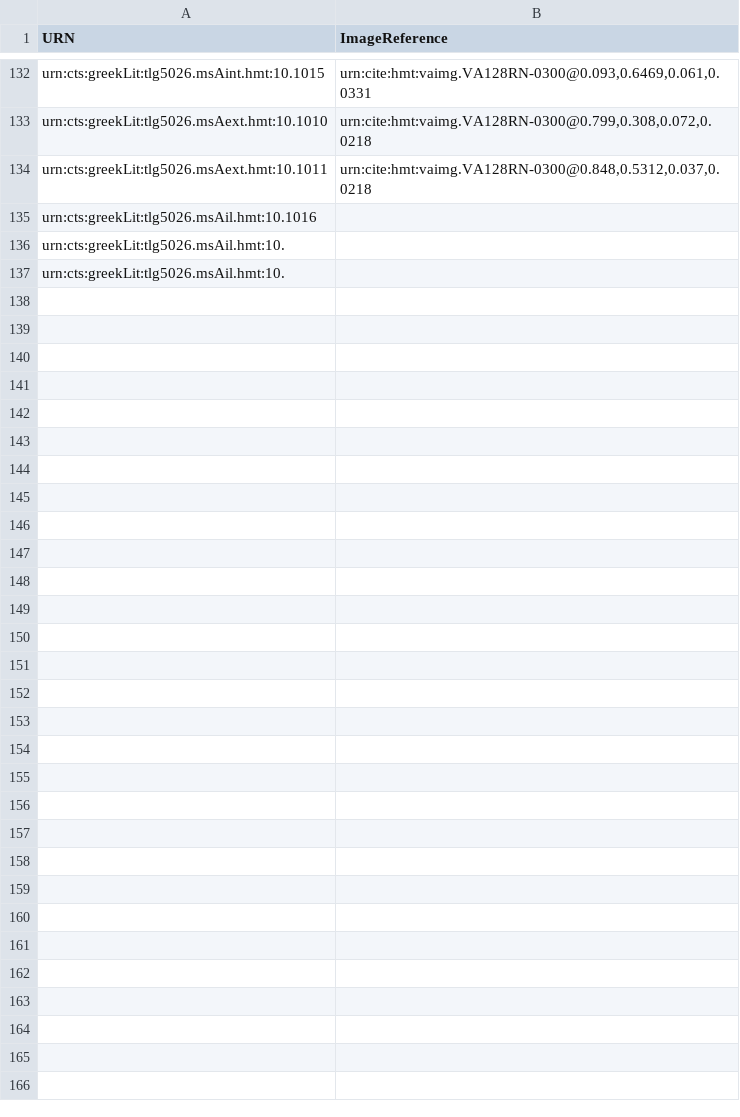
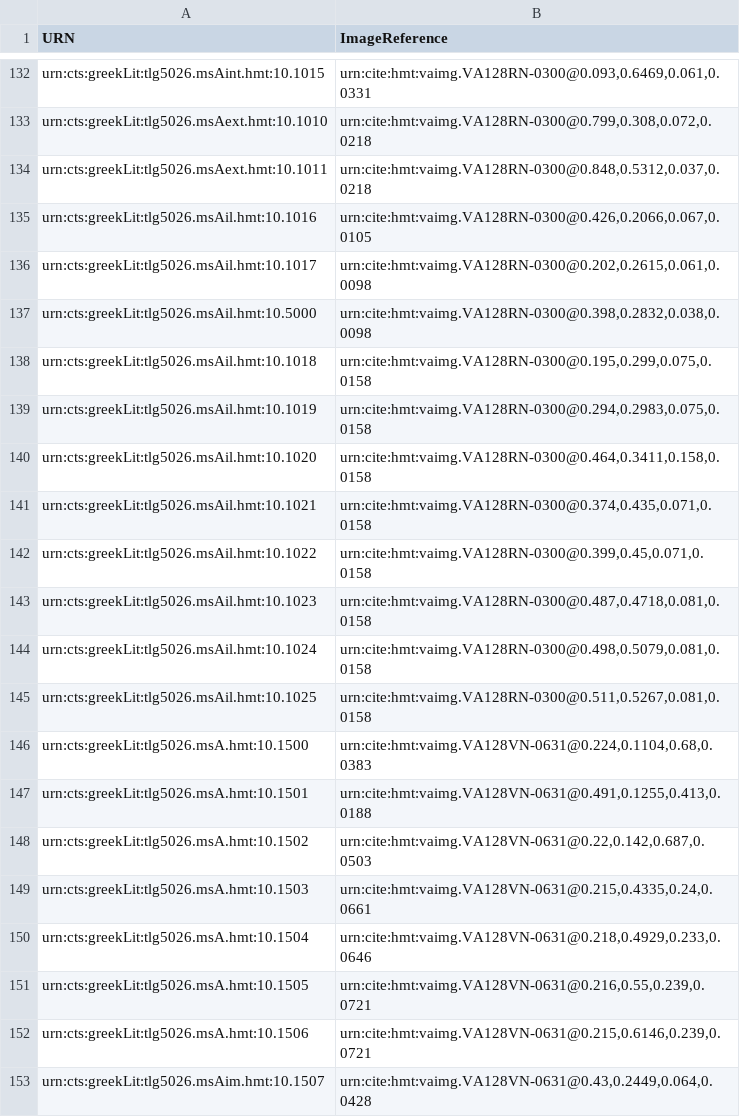
Before and after one commit to HCMID/hmt-iliad10, a CSV file: collections/VenetusA-Scholia.csv, drawn as a sheet; only a part is shown, gaps mark what is left out; the diff covers the shown part only.

Commit message:
Update VenetusA-Scholia.csv
128v changes committed

```diff
--- a/collections/VenetusA-Scholia.csv
+++ b/collections/VenetusA-Scholia.csv
@@ -134,4 +134,20 @@ urn:cts:greekLit:tlg5026.msAext.hmt:10.1010,"urn:cite:hmt:vaimg.VA128RN-0300@0.7
 urn:cts:greekLit:tlg5026.msAext.hmt:10.1011,"urn:cite:hmt:vaimg.VA128RN-0300@0.848,0.5312,0.037,0.0218"
-urn:cts:greekLit:tlg5026.msAil.hmt:10.1016
-urn:cts:greekLit:tlg5026.msAil.hmt:10.
-urn:cts:greekLit:tlg5026.msAil.hmt:10.
+urn:cts:greekLit:tlg5026.msAil.hmt:10.1016,"urn:cite:hmt:vaimg.VA128RN-0300@0.426,0.2066,0.067,0.0105"
+urn:cts:greekLit:tlg5026.msAil.hmt:10.1017,"urn:cite:hmt:vaimg.VA128RN-0300@0.202,0.2615,0.061,0.0098"
+urn:cts:greekLit:tlg5026.msAil.hmt:10.5000,"urn:cite:hmt:vaimg.VA128RN-0300@0.398,0.2832,0.038,0.0098"
+urn:cts:greekLit:tlg5026.msAil.hmt:10.1018,"urn:cite:hmt:vaimg.VA128RN-0300@0.195,0.299,0.075,0.0158"
+urn:cts:greekLit:tlg5026.msAil.hmt:10.1019,"urn:cite:hmt:vaimg.VA128RN-0300@0.294,0.2983,0.075,0.0158"
+urn:cts:greekLit:tlg5026.msAil.hmt:10.1020,"urn:cite:hmt:vaimg.VA128RN-0300@0.464,0.3411,0.158,0.0158"
+urn:cts:greekLit:tlg5026.msAil.hmt:10.1021,"urn:cite:hmt:vaimg.VA128RN-0300@0.374,0.435,0.071,0.0158"
+urn:cts:greekLit:tlg5026.msAil.hmt:10.1022,"urn:cite:hmt:vaimg.VA128RN-0300@0.399,0.45,0.071,0.0158"
+urn:cts:greekLit:tlg5026.msAil.hmt:10.1023,"urn:cite:hmt:vaimg.VA128RN-0300@0.487,0.4718,0.081,0.0158"
+urn:cts:greekLit:tlg5026.msAil.hmt:10.1024,"urn:cite:hmt:vaimg.VA128RN-0300@0.498,0.5079,0.081,0.0158"
+urn:cts:greekLit:tlg5026.msAil.hmt:10.1025,"urn:cite:hmt:vaimg.VA128RN-0300@0.511,0.5267,0.081,0.0158"
+urn:cts:greekLit:tlg5026.msA.hmt:10.1500,"urn:cite:hmt:vaimg.VA128VN-0631@0.224,0.1104,0.68,0.0383"
+urn:cts:greekLit:tlg5026.msA.hmt:10.1501,"urn:cite:hmt:vaimg.VA128VN-0631@0.491,0.1255,0.413,0.0188"
+urn:cts:greekLit:tlg5026.msA.hmt:10.1502,"urn:cite:hmt:vaimg.VA128VN-0631@0.22,0.142,0.687,0.0503"
+urn:cts:greekLit:tlg5026.msA.hmt:10.1503,"urn:cite:hmt:vaimg.VA128VN-0631@0.215,0.4335,0.24,0.0661"
+urn:cts:greekLit:tlg5026.msA.hmt:10.1504,"urn:cite:hmt:vaimg.VA128VN-0631@0.218,0.4929,0.233,0.0646"
+urn:cts:greekLit:tlg5026.msA.hmt:10.1505,"urn:cite:hmt:vaimg.VA128VN-0631@0.216,0.55,0.239,0.0721"
+urn:cts:greekLit:tlg5026.msA.hmt:10.1506,"urn:cite:hmt:vaimg.VA128VN-0631@0.215,0.6146,0.239,0.0721"
+urn:cts:greekLit:tlg5026.msAim.hmt:10.1507,"urn:cite:hmt:vaimg.VA128VN-0631@0.43,0.2449,0.064,0.0428"
```
Also changed, not shown: 13 added rows elsewhere in this file.
